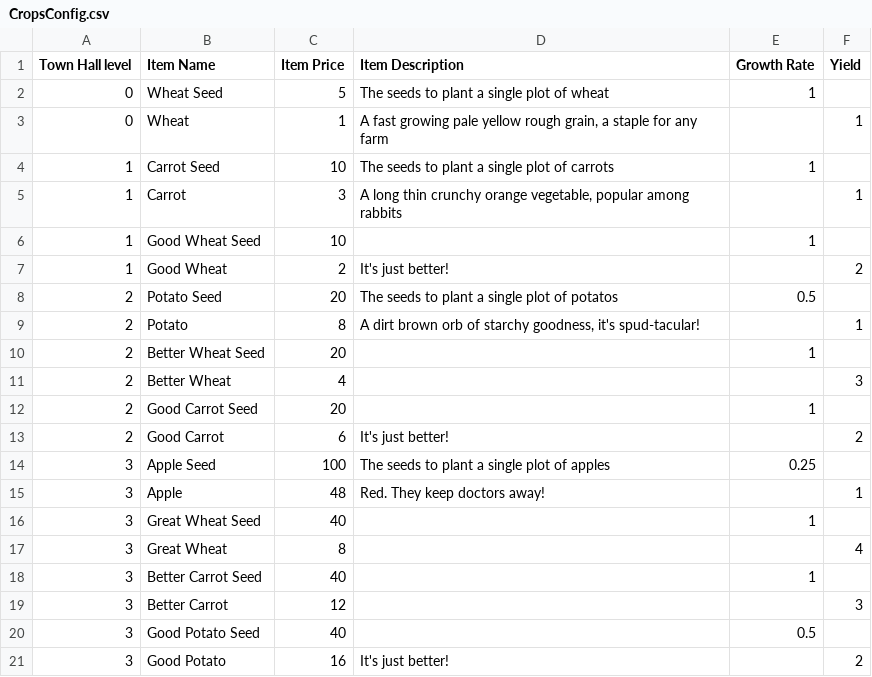
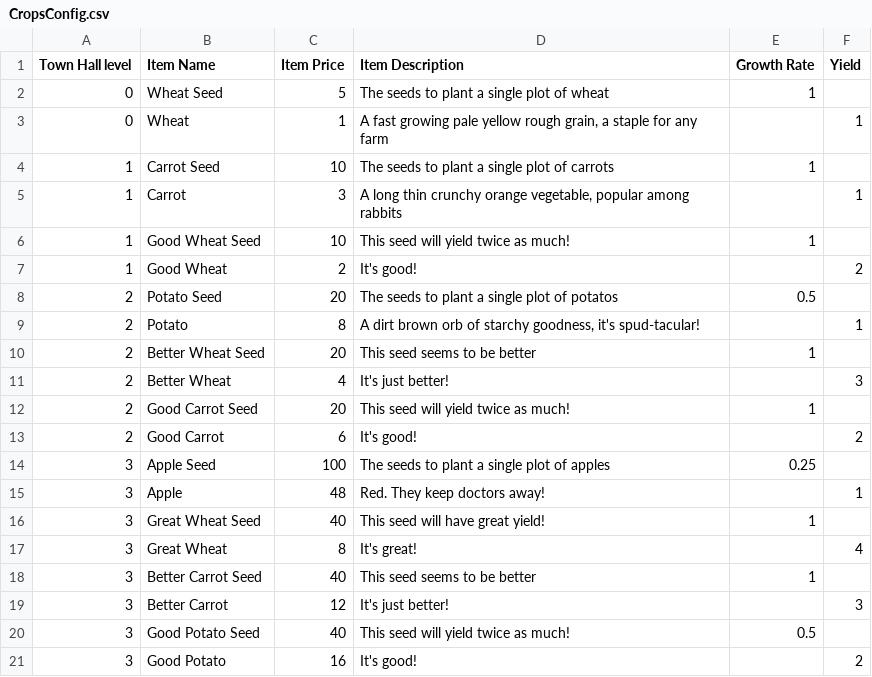
Before and after one commit to Timothy-Needs-to-Die/TimothE, a CSV file: TimothE/Resources/Data/CropsConfig.csv, drawn as a sheet.

Commit message:
Update CropsConfig.csv
Added descriptions for all tiered crops

```diff
--- a/TimothE/Resources/Data/CropsConfig.csv
+++ b/TimothE/Resources/Data/CropsConfig.csv
@@ -5,17 +5,17 @@
 1,Carrot,3,"A long thin crunchy orange vegetable, popular among rabbits",,1
-1,Good Wheat Seed,10,,1,
-1,Good Wheat,2,It's just better!,,2
+1,Good Wheat Seed,10,This seed will yield twice as much!,1,
+1,Good Wheat,2,It's good!,,2
 2,Potato Seed,20,The seeds to plant a single plot of potatos,0.5,
 2,Potato,8,"A dirt brown orb of starchy goodness, it's spud-tacular!",,1
-2,Better Wheat Seed,20,,1,
-2,Better Wheat,4,,,3
-2,Good Carrot Seed,20,,1,
-2,Good Carrot,6,It's just better!,,2
+2,Better Wheat Seed,20,This seed seems to be better,1,
+2,Better Wheat,4,It's just better!,,3
+2,Good Carrot Seed,20,This seed will yield twice as much!,1,
+2,Good Carrot,6,It's good!,,2
 3,Apple Seed,100,The seeds to plant a single plot of apples,0.25,
 3,Apple,48,Red. They keep doctors away!,,1
-3,Great Wheat Seed,40,,1,
-3,Great Wheat,8,,,4
-3,Better Carrot Seed,40,,1,
-3,Better Carrot,12,,,3
-3,Good Potato Seed,40,,0.5,
-3,Good Potato,16,It's just better!,,2
+3,Great Wheat Seed,40,This seed will have great yield!,1,
+3,Great Wheat,8,It's great!,,4
+3,Better Carrot Seed,40,This seed seems to be better,1,
+3,Better Carrot,12,It's just better!,,3
+3,Good Potato Seed,40,This seed will yield twice as much!,0.5,
+3,Good Potato,16,It's good!,,2
```
